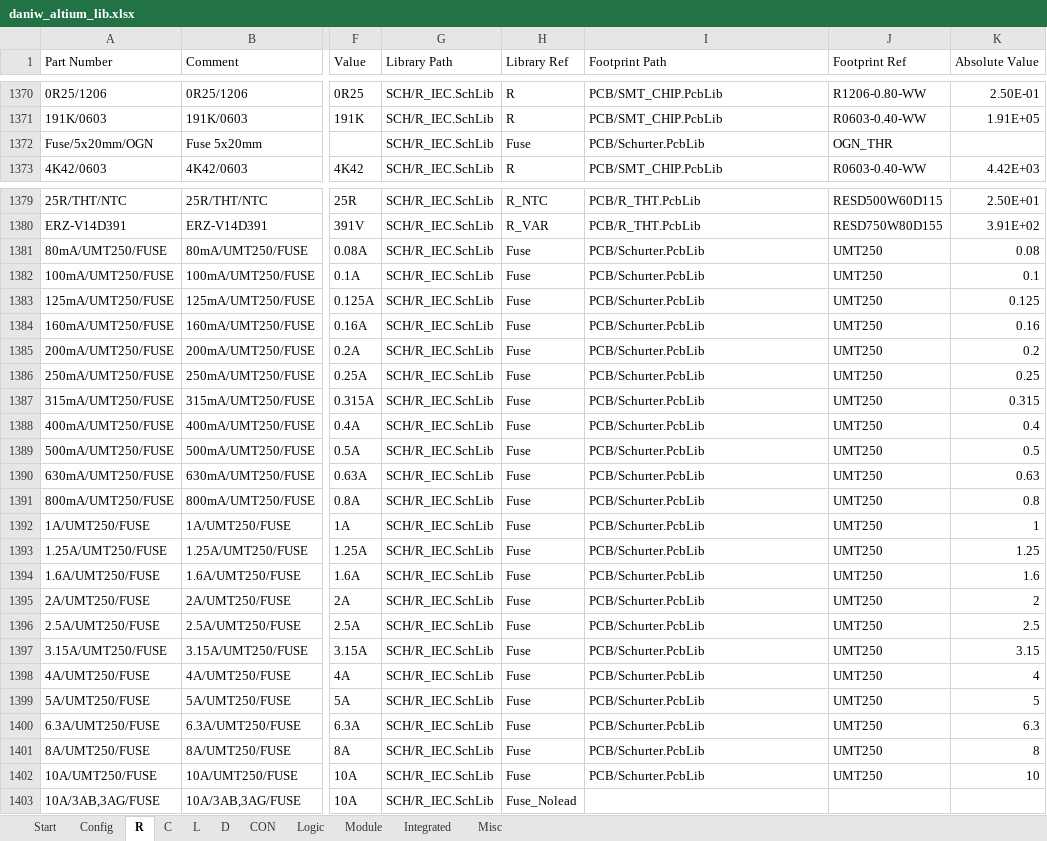
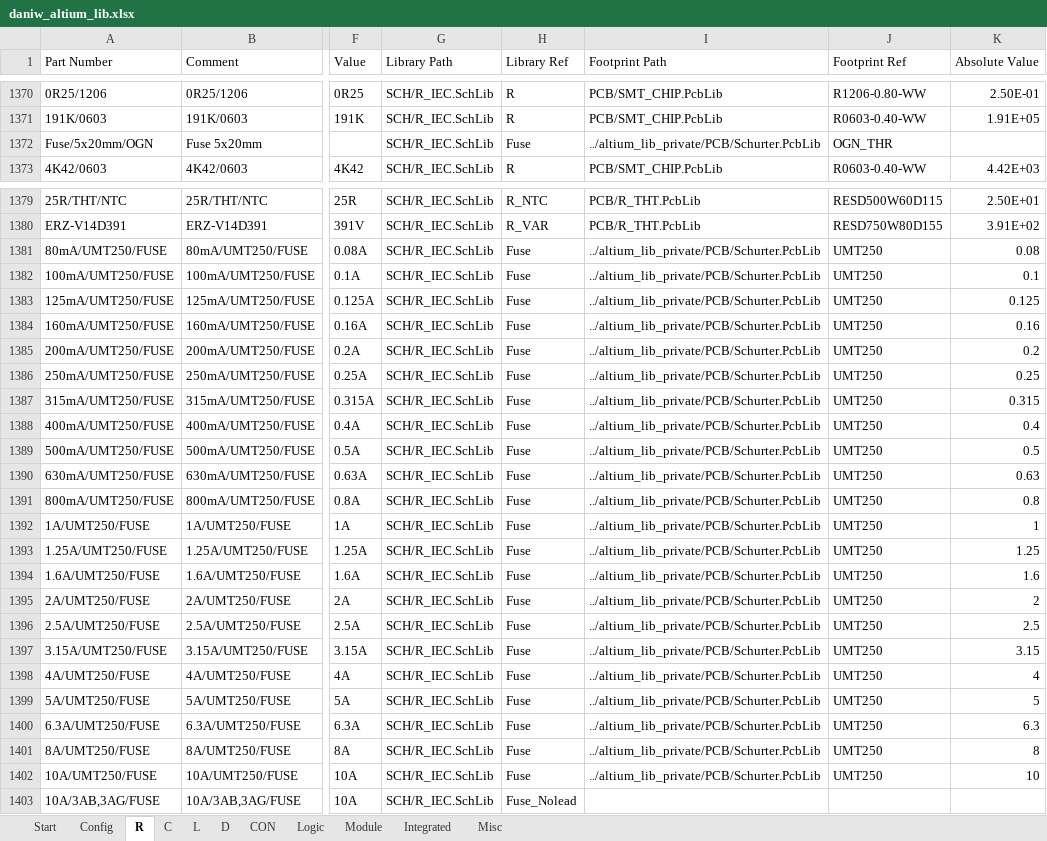
Before and after one commit to daniw/daniw_altium_lib, an Excel workbook: daniw_altium_lib.xlsx, sheet R, drawn as a sheet; only a part is shown, gaps mark what is left out; values as stored, in another font and other column widths than the file's, no borders; conditional formats not drawn; the diff names each change by its address in the sheet, - before the commit and + after, or states it on an @@ line.

Commit message:
Integrated private library as seperate repos. To use, set path (relative or absolute in config tab). Default is to pull both repos into the same parent folder.

```diff
--- a/daniw_altium_lib.xlsx (sheet R)
+++ b/daniw_altium_lib.xlsx (sheet R)
-I1372 (Footprint Path): PCB/Schurter.PcbLib
+I1372 (Footprint Path): ../altium_lib_private/PCB/Schurter.PcbLib
-I1381:I1402 (Footprint Path): PCB/Schurter.PcbLib
+I1381:I1402 (Footprint Path): ../altium_lib_private/PCB/Schurter.PcbLib
```
Also changed, not shown: sheet CON, sheet Config, sheet Misc, sheet Module, sheet L, 1 other file.
